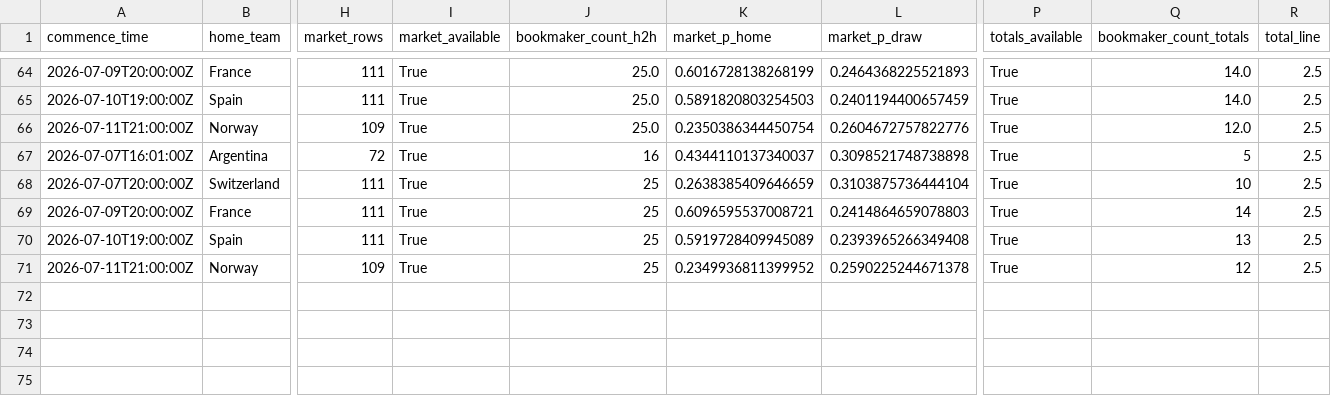
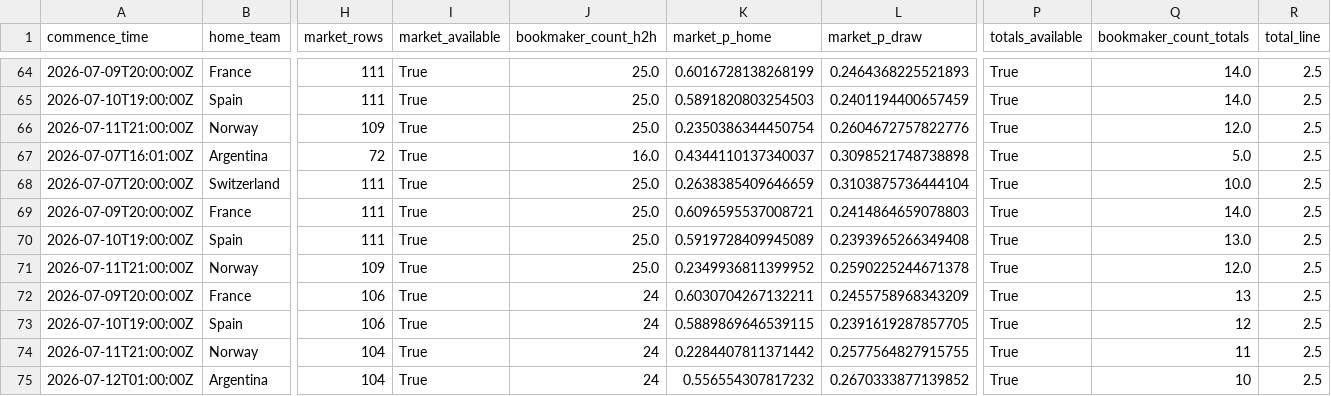
Before and after one commit to daniedorfling18-maker/Claude, a CSV file: outputs/market_odds_history/market_odds_history.csv, drawn as a sheet; only a part is shown, gaps mark what is left out; rows hold the shown columns only; the diff names each change by its address in the sheet, - before the commit and + after, or states it on an @@ line.

```diff
--- a/outputs/market_odds_history/market_odds_history.csv
+++ b/outputs/market_odds_history/market_odds_history.csv
-J67 (bookmaker_count_h2h): 16
+J67 (bookmaker_count_h2h): 16.0
-Q67 (bookmaker_count_totals): 5
+Q67 (bookmaker_count_totals): 5.0
-J68:J71 (bookmaker_count_h2h): 25
+J68:J71 (bookmaker_count_h2h): 25.0
-Q68 (bookmaker_count_totals): 10
+Q68 (bookmaker_count_totals): 10.0
-Q69 (bookmaker_count_totals): 14
+Q69 (bookmaker_count_totals): 14.0
-Q70 (bookmaker_count_totals): 13
+Q70 (bookmaker_count_totals): 13.0
-Q71 (bookmaker_count_totals): 12
+Q71 (bookmaker_count_totals): 12.0
+row 72: 2026-07-09T20:00:00Z | France | 106 | True | 24 | 0.6030704267132211 | 0.2455758968343209 | True | 13 | 2.5
+row 73: 2026-07-10T19:00:00Z | Spain | 106 | True | 24 | 0.5889869646539115 | 0.2391619287857705 | True | 12 | 2.5
+row 74: 2026-07-11T21:00:00Z | Norway | 104 | True | 24 | 0.2284407811371442 | 0.2577564827915755 | True | 11 | 2.5
+row 75: 2026-07-12T01:00:00Z | Argentina | 104 | True | 24 | 0.556554307817232 | 0.2670333877139852 | True | 10 | 2.5
```
Also changed, not shown: outputs/backtesting/prediction_log.csv, outputs/final_leader_decision_round_summary_profiles/base_mc/leader_mc_candidate_tests.csv, 43 other files.
